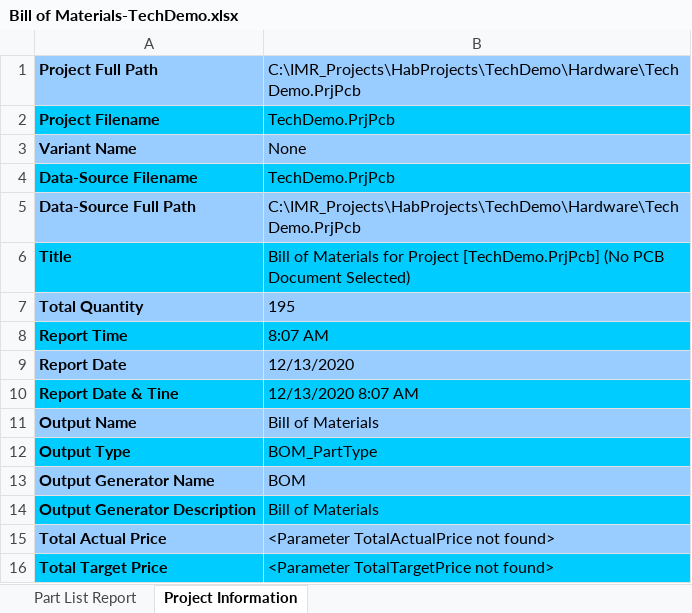
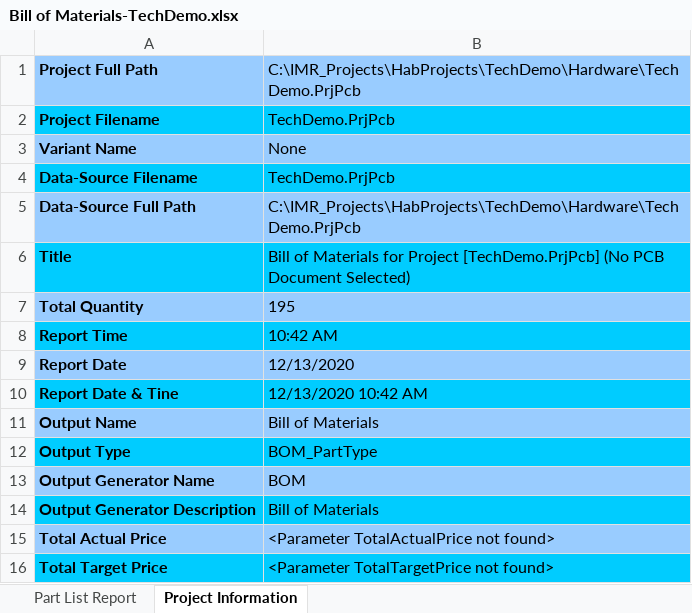
Before and after one commit to habworks/TechnologyDemonstrator, an Excel workbook: Hardware/Project Outputs for TechDemo/REV1/Generate Files/BOM/Bill of Materials-TechDemo.xlsx, sheet Project Information, drawn as a sheet; values as stored, in another font and other column widths than the file's, no borders; the diff names each change by its address in the sheet, - before the commit and + after, or states it on an @@ line.

```diff
--- a/Hardware/Project Outputs for TechDemo/REV1/Generate Files/BOM/Bill of Materials-TechDemo.xlsx (sheet Project Information)
+++ b/Hardware/Project Outputs for TechDemo/REV1/Generate Files/BOM/Bill of Materials-TechDemo.xlsx (sheet Project Information)
-B8: 8:07 AM
+B8: 10:42 AM
-B10: 12/13/2020 8:07 AM
+B10: 12/13/2020 10:42 AM
```
Also changed, not shown: sheet Part List Report, Documents/MC_Port Pin Assignment Table.xlsx, 19 other files.
